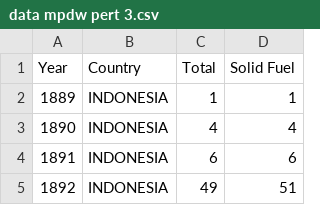
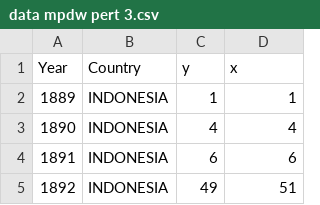
Before and after one commit to adistisucirahmah/mpdw, a CSV file: Pertemuan 3/data mpdw pert 3.csv, drawn as a sheet; only a part is shown.

Commit message:
Add files via upload

```diff
--- a/Pertemuan 3/data mpdw pert 3.csv
+++ b/Pertemuan 3/data mpdw pert 3.csv
@@ -1,2 +1,2 @@
-Year, Country ,Total,Solid Fuel
+Year, Country ,y,x
 1889, INDONESIA ,1,1
```
